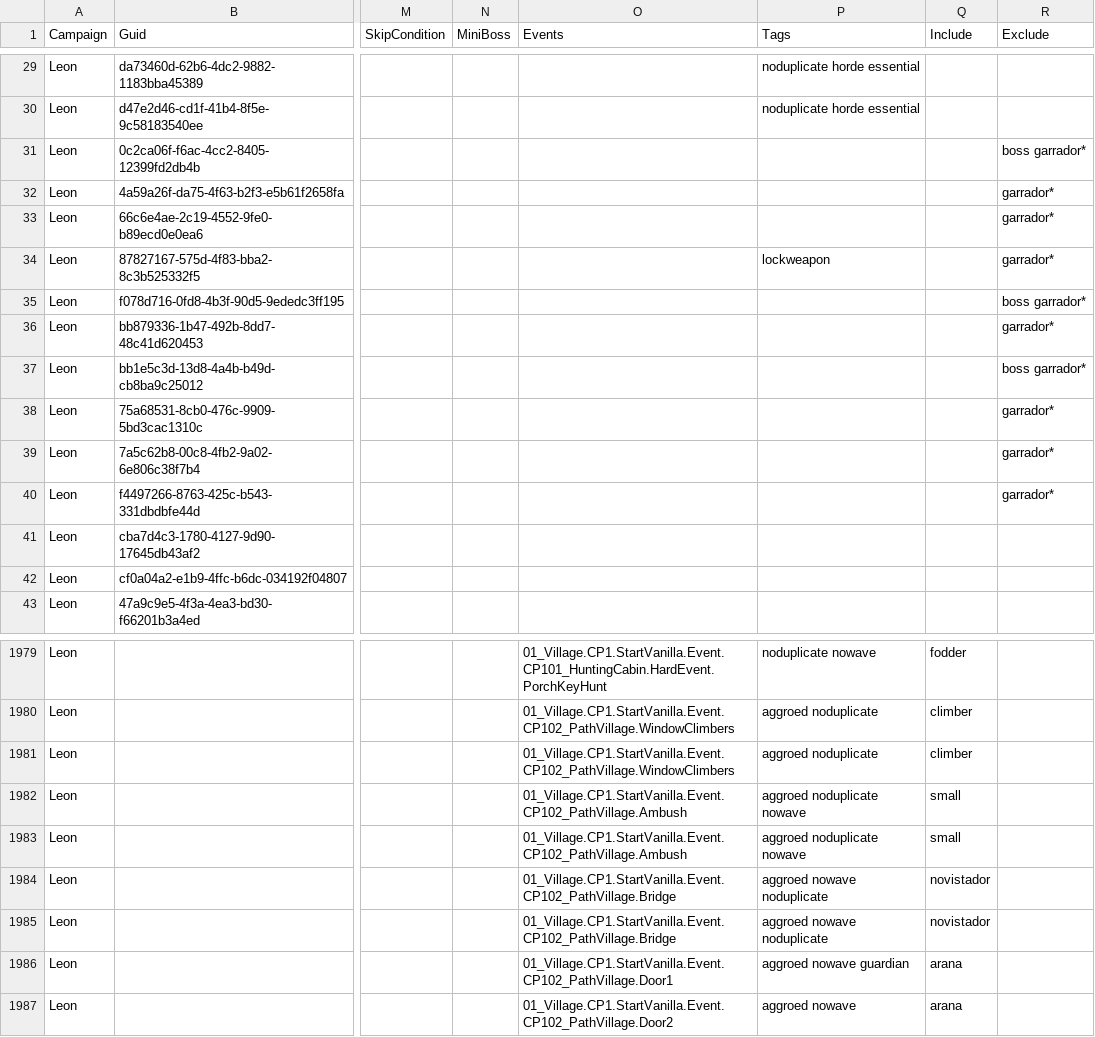
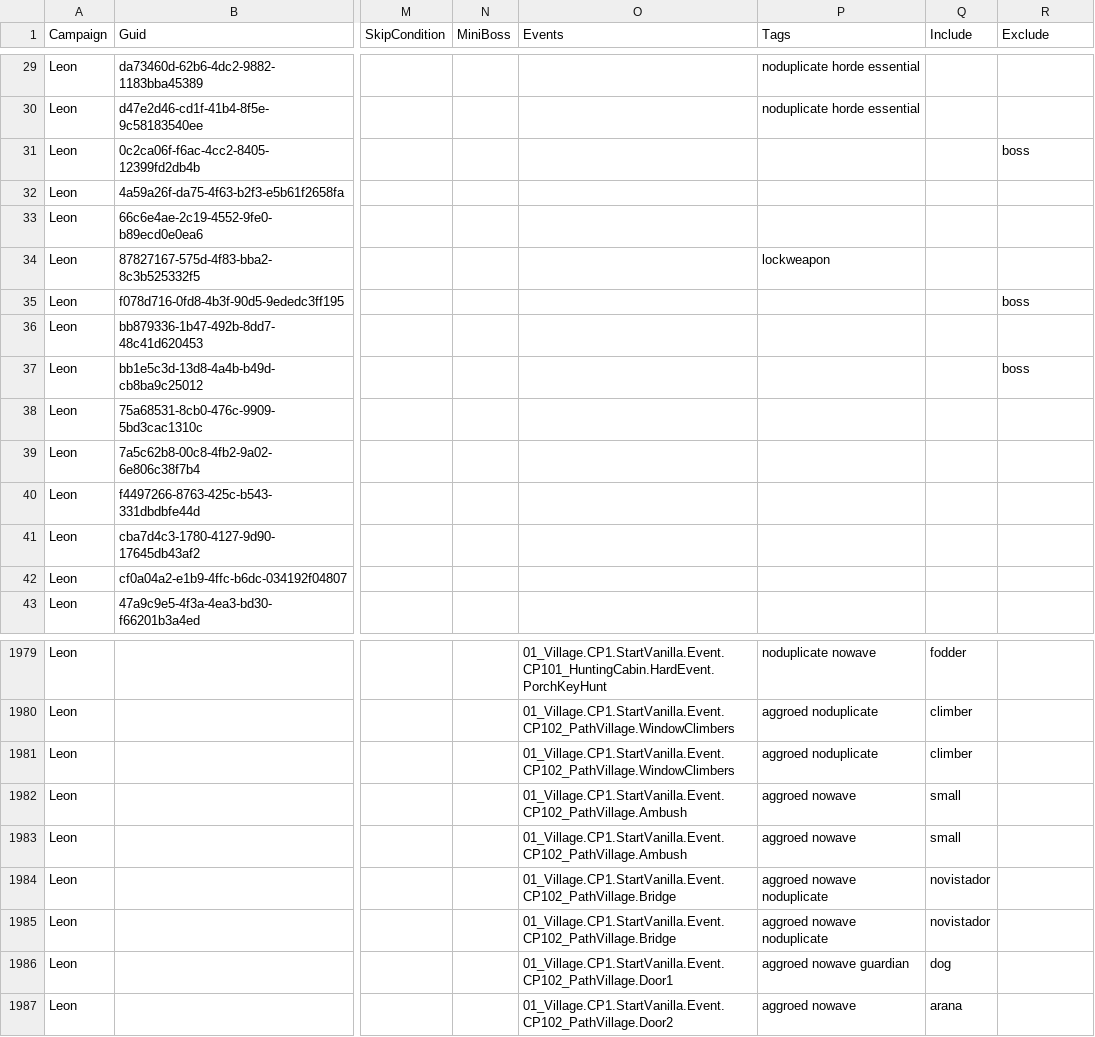
Before and after one commit to biorand/re4r, a CSV file: src/IntelOrca.Biohazard.BioRand.RE4R/data/enemies.csv, drawn as a sheet; only a part is shown, gaps mark what is left out; the diff covers the shown part only; the diff names each change by its address in the sheet, - before the commit and + after, or states it on an @@ line.

```diff
--- a/src/IntelOrca.Biohazard.BioRand.RE4R/data/enemies.csv
+++ b/src/IntelOrca.Biohazard.BioRand.RE4R/data/enemies.csv
-R31 (Exclude): boss garrador*
+R31 (Exclude): boss
-R32:R34 (Exclude): garrador*
+R32:R34 (Exclude): (empty)
-R35 (Exclude): boss garrador*
+R35 (Exclude): boss
-R36 (Exclude): garrador*
+R36 (Exclude): (empty)
-R37 (Exclude): boss garrador*
+R37 (Exclude): boss
-R38:R40 (Exclude): garrador*
+R38:R40 (Exclude): (empty)
-P1982:P1983 (Tags): aggroed noduplicate nowave
+P1982:P1983 (Tags): aggroed nowave
-Q1986 (Include): arana
+Q1986 (Include): dog
```
Also changed, not shown: 51 edited cells elsewhere in this file, src/IntelOrca.Biohazard.BioRand.RE4R/data/events.csv, src/IntelOrca.Biohazard.BioRand.RE4R/data/gimmicks.csv, 1 other file.
